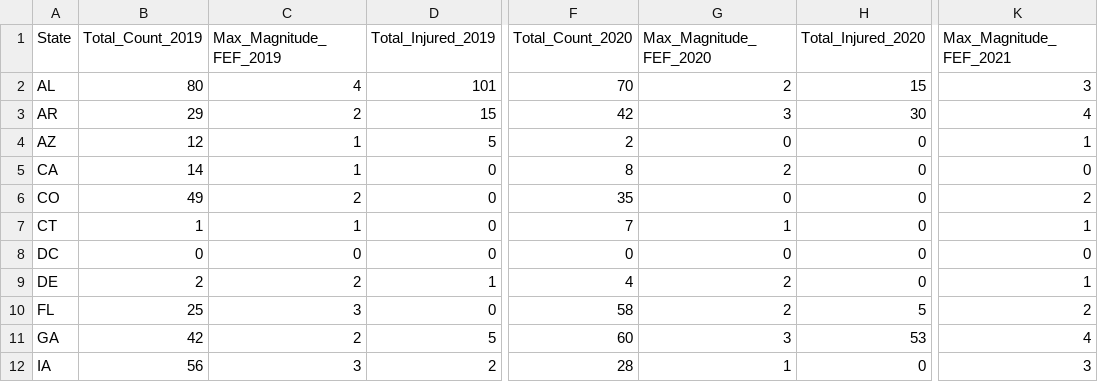
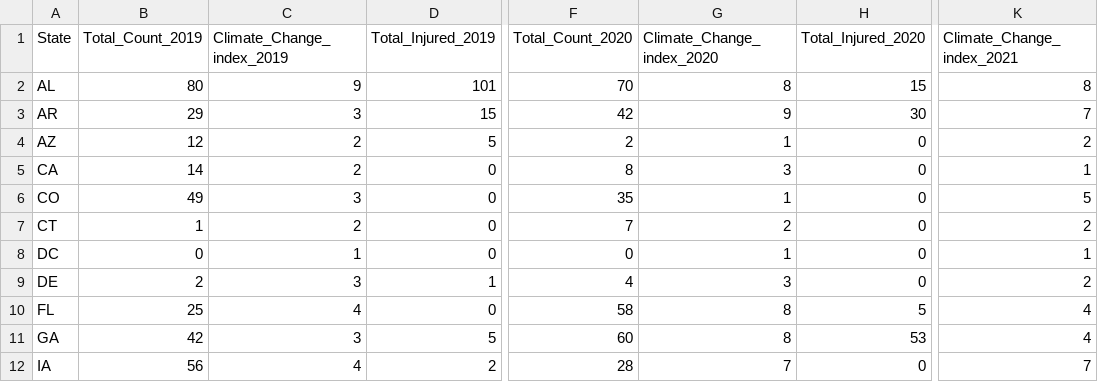
Before and after one commit to csarkar1983/testrepo, a CSV file: data/US_TORNADO_2021.csv, drawn as a sheet; only a part is shown, gaps mark what is left out; the diff covers the shown part only; the diff names each change by its address in the sheet, - before the commit and + after, or states it on an @@ line.

Commit message:
Updated
Updated

```diff
--- a/data/US_TORNADO_2021.csv
+++ b/data/US_TORNADO_2021.csv
-C1: Max_Magnitude_FEF_2019
+C1: Climate_Change_index_2019
-G1: Max_Magnitude_FEF_2020
+G1: Climate_Change_index_2020
-K1: Max_Magnitude_FEF_2021
+K1: Climate_Change_index_2021
-C2 (Climate_Change_index_2019): 4
+C2 (Climate_Change_index_2019): 9
-G2 (Climate_Change_index_2020): 2
+G2 (Climate_Change_index_2020): 8
-K2 (Climate_Change_index_2021): 3
+K2 (Climate_Change_index_2021): 8
-C3 (Climate_Change_index_2019): 2
+C3 (Climate_Change_index_2019): 3
-G3 (Climate_Change_index_2020): 3
+G3 (Climate_Change_index_2020): 9
-K3 (Climate_Change_index_2021): 4
+K3 (Climate_Change_index_2021): 7
-C4:C5 (Climate_Change_index_2019): 1
+C4:C5 (Climate_Change_index_2019): 2
-G4 (Climate_Change_index_2020): 0
+G4 (Climate_Change_index_2020): 1
-K4 (Climate_Change_index_2021): 1
+K4 (Climate_Change_index_2021): 2
-G5 (Climate_Change_index_2020): 2
+G5 (Climate_Change_index_2020): 3
-K5 (Climate_Change_index_2021): 0
+K5 (Climate_Change_index_2021): 1
-C6 (Climate_Change_index_2019): 2
+C6 (Climate_Change_index_2019): 3
-G6 (Climate_Change_index_2020): 0
+G6 (Climate_Change_index_2020): 1
-K6 (Climate_Change_index_2021): 2
+K6 (Climate_Change_index_2021): 5
-C7 (Climate_Change_index_2019): 1
+C7 (Climate_Change_index_2019): 2
-G7 (Climate_Change_index_2020): 1
+G7 (Climate_Change_index_2020): 2
-K7 (Climate_Change_index_2021): 1
+K7 (Climate_Change_index_2021): 2
-C8 (Climate_Change_index_2019): 0
+C8 (Climate_Change_index_2019): 1
-G8 (Climate_Change_index_2020): 0
+G8 (Climate_Change_index_2020): 1
-K8 (Climate_Change_index_2021): 0
+K8 (Climate_Change_index_2021): 1
-C9 (Climate_Change_index_2019): 2
+C9 (Climate_Change_index_2019): 3
-G9 (Climate_Change_index_2020): 2
+G9 (Climate_Change_index_2020): 3
-K9 (Climate_Change_index_2021): 1
+K9 (Climate_Change_index_2021): 2
-C10 (Climate_Change_index_2019): 3
+C10 (Climate_Change_index_2019): 4
-G10 (Climate_Change_index_2020): 2
+G10 (Climate_Change_index_2020): 8
-K10 (Climate_Change_index_2021): 2
+K10 (Climate_Change_index_2021): 4
-C11 (Climate_Change_index_2019): 2
+C11 (Climate_Change_index_2019): 3
-G11 (Climate_Change_index_2020): 3
+G11 (Climate_Change_index_2020): 8
-C12 (Climate_Change_index_2019): 3
+C12 (Climate_Change_index_2019): 4
-G12 (Climate_Change_index_2020): 1
+G12 (Climate_Change_index_2020): 7
-K12 (Climate_Change_index_2021): 3
+K12 (Climate_Change_index_2021): 7
```
Also changed, not shown: 115 edited cells elsewhere in this file.
